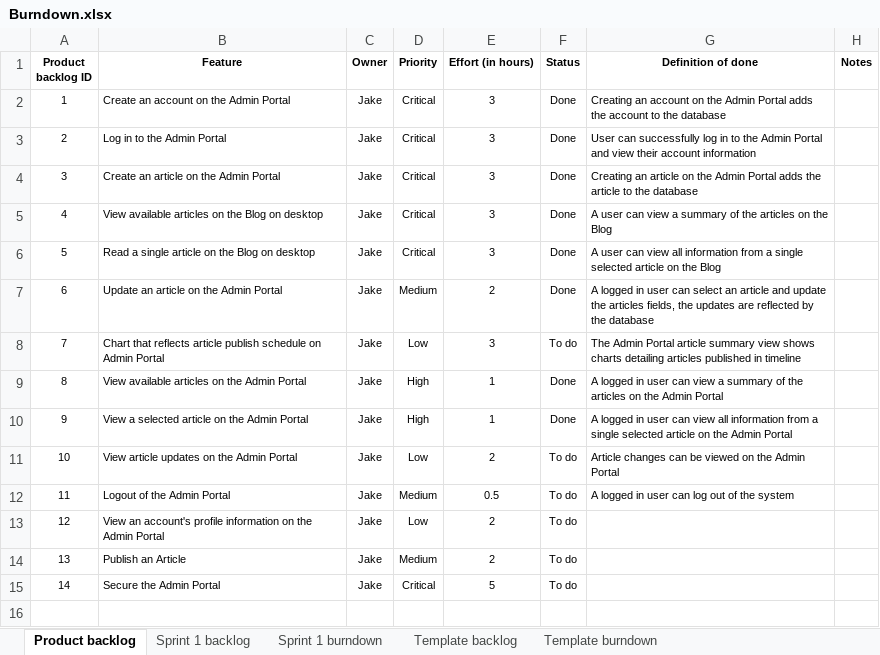
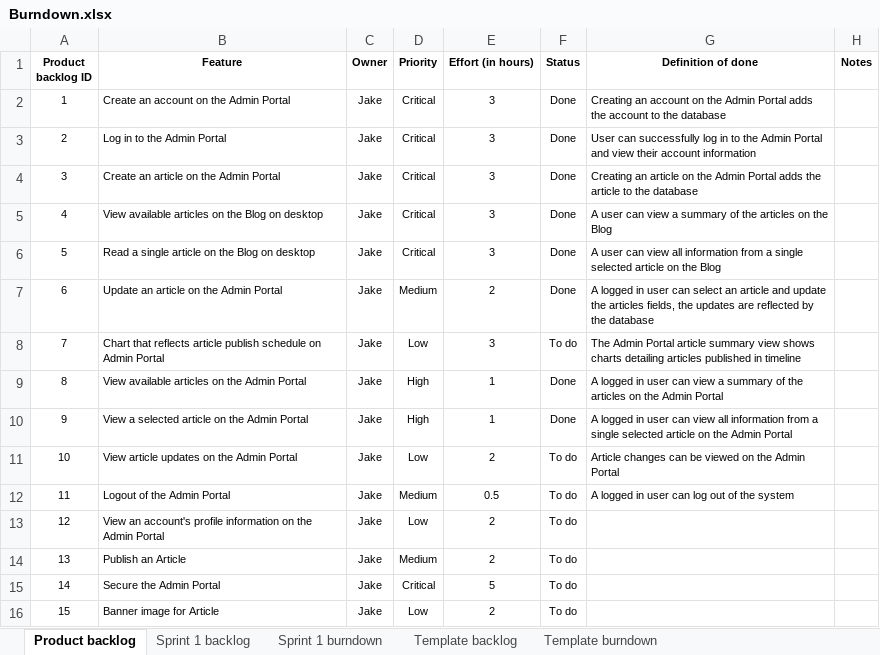
Before and after one commit to CruisingAltitude/WebComA3, an Excel workbook: DesignDocs/Burndown.xlsx, sheet Product backlog, drawn as a sheet; values as stored, in another font and other column widths than the file's, no borders; conditional formats not drawn; the diff names each change by its address in the sheet, - before the commit and + after, or states it on an @@ line.

Commit message:
Update backlog:

```diff
--- a/DesignDocs/Burndown.xlsx (sheet Product backlog)
+++ b/DesignDocs/Burndown.xlsx (sheet Product backlog)
+row 16: 15 | Banner image for Article | Jake | Low | 2 | To do
```
